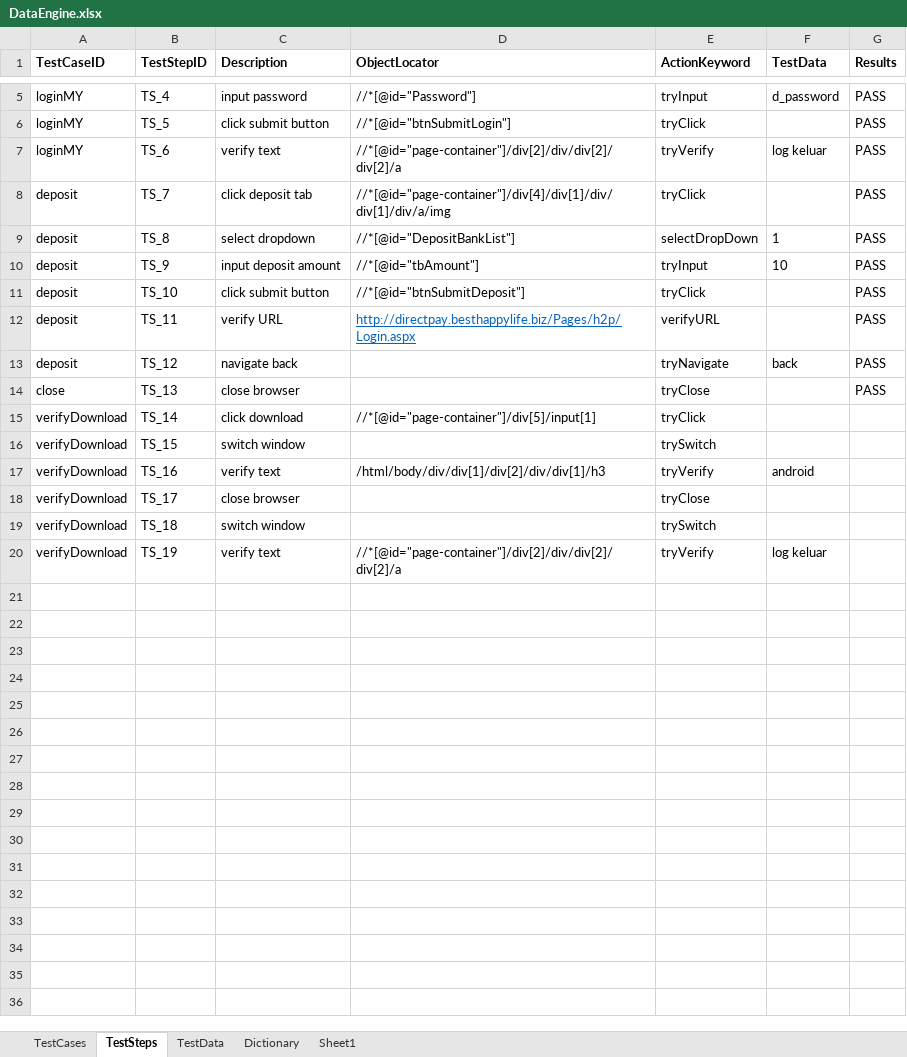
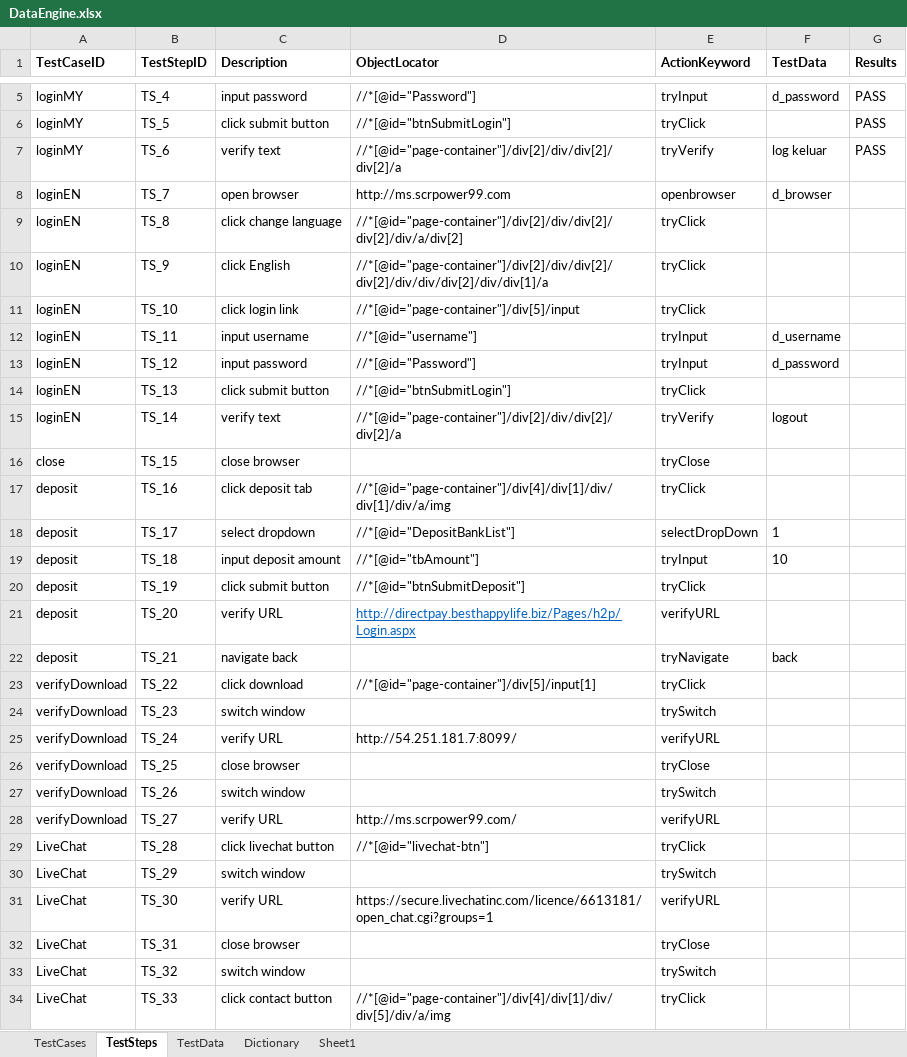
Before and after one commit to ziyilam/automation, an Excel workbook: src/dataEngine/DataEngine.xlsx, sheet TestSteps, drawn as a sheet; only a part is shown, gaps mark what is left out; values as stored, in another font and other column widths than the file's, no borders; removed rows and columns are numbered as before the commit, all else as after; the diff covers the shown part only; the diff names each change by its address in the sheet, - before the commit and + after, or states it on an @@ line.

```diff
--- a/src/dataEngine/DataEngine.xlsx (sheet TestSteps)
+++ b/src/dataEngine/DataEngine.xlsx (sheet TestSteps)
+row 8: loginEN | TS_7 | open browser | http://ms.scrpower99.com | openbrowser | d_browser
+row 9: loginEN | TS_8 | click change language | //*[@id="page-container"]/div[2]/div/div[2]/div[2]/div/a/div[2] | tryClick
+row 10: loginEN | TS_9 | click English | //*[@id="page-container"]/div[2]/div/div[2]/div[2]/div/div/div[2]/div/div[1]/a | tryClick
+row 11: loginEN | TS_10 | click login link | //*[@id="page-container"]/div[5]/input | tryClick
+row 12: loginEN | TS_11 | input username | //*[@id="username"] | tryInput | d_username
+row 13: loginEN | TS_12 | input password | //*[@id="Password"] | tryInput | d_password
+row 14: loginEN | TS_13 | click submit button | //*[@id="btnSubmitLogin"] | tryClick
+row 15: loginEN | TS_14 | verify text | //*[@id="page-container"]/div[2]/div/div[2]/div[2]/a | tryVerify | logout
+row 16: close | TS_15 | close browser |  | tryClose
-B17 (TestStepID): TS_7
+B17 (TestStepID): TS_16
-G17:G22 (Results): PASS
+G17:G22 (Results): (empty)
-B18 (TestStepID): TS_8
+B18 (TestStepID): TS_17
-B19 (TestStepID): TS_9
+B19 (TestStepID): TS_18
-B20 (TestStepID): TS_10
+B20 (TestStepID): TS_19
-B21 (TestStepID): TS_11
+B21 (TestStepID): TS_20
-B22 (TestStepID): TS_12
+B22 (TestStepID): TS_21
-row 14: close | TS_13 | close browser |  | tryClose |  | PASS
-B23 (TestStepID): TS_14
+B23 (TestStepID): TS_22
-B24 (TestStepID): TS_15
+B24 (TestStepID): TS_23
-row 17: verifyDownload | TS_16 | verify text | /html/body/div/div[1]/div[2]/div/div[1]/h3 | tryVerify | android
+row 25: verifyDownload | TS_24 | verify URL | http://54.251.181.7:8099/ | verifyURL
-B26 (TestStepID): TS_17
+B26 (TestStepID): TS_25
-B27 (TestStepID): TS_18
+B27 (TestStepID): TS_26
-row 20: verifyDownload | TS_19 | verify text | //*[@id="page-container"]/div[2]/div/div[2]/div[2]/a | tryVerify | log keluar
+row 28: verifyDownload | TS_27 | verify URL | http://ms.scrpower99.com/ | verifyURL
+row 29: LiveChat | TS_28 | click livechat button | //*[@id="livechat-btn"] | tryClick
+row 30: LiveChat | TS_29 | switch window |  | trySwitch
+row 31: LiveChat | TS_30 | verify URL | https://secure.livechatinc.com/licence/6613181/open_chat.cgi?groups=1 | verifyURL
+row 32: LiveChat | TS_31 | close browser |  | tryClose
+row 33: LiveChat | TS_32 | switch window |  | trySwitch
+row 34: LiveChat | TS_33 | click contact button | //*[@id="page-container"]/div[4]/div[1]/div/div[5]/div/a/img | tryClick
```
Also changed, not shown: 9 added rows elsewhere in this sheet, sheet TestCases, sheet TestData, 1 other file.
